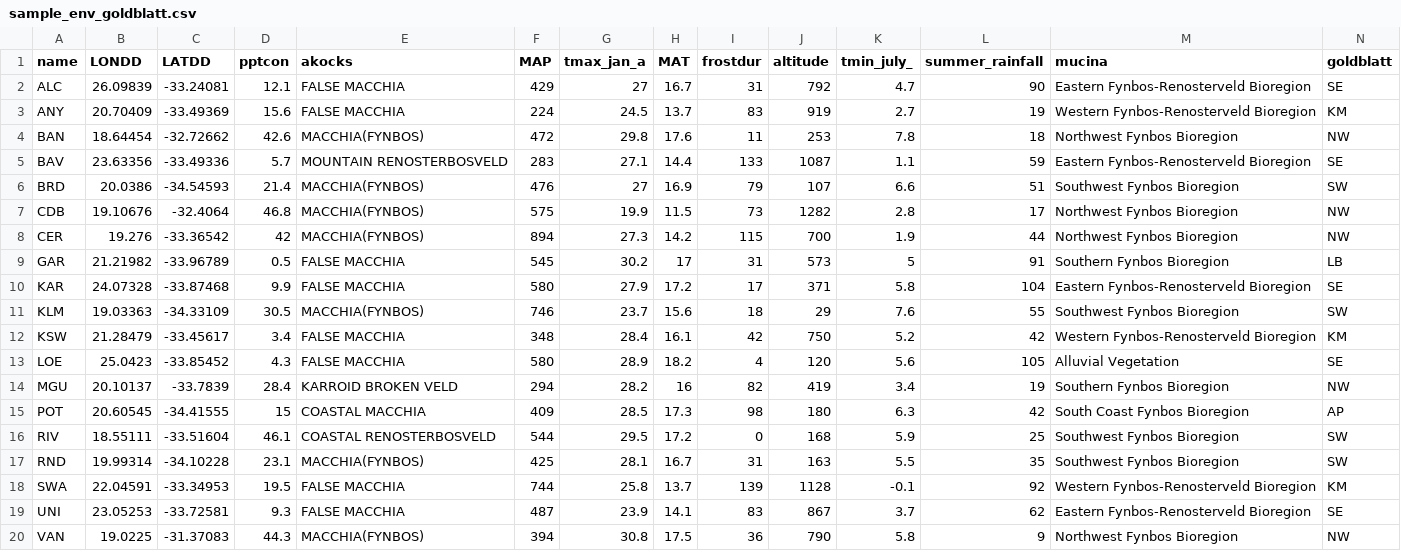
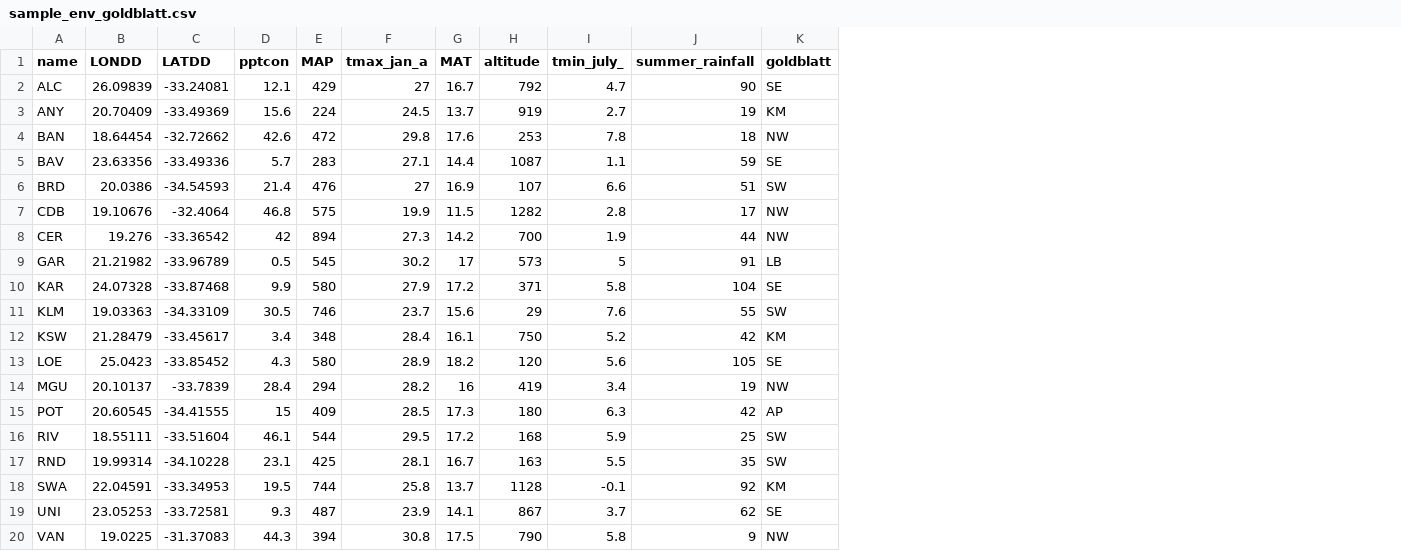
Before and after one commit to ctkremer/P_repens, a CSV file: data/sample_env_goldblatt.csv, drawn as a sheet; the diff names each change by its address in the sheet, - before the commit and + after, or states it on an @@ line.

Commit message:
Removed unnecessary data columns

```diff
--- a/data/sample_env_goldblatt.csv
+++ b/data/sample_env_goldblatt.csv
-column E (akocks), rows 2-20: FALSE MACCHIA | FALSE MACCHIA | MACCHIA(FYNBOS) | MOUNTAIN RENOSTERBOSVELD | MACCHIA(FYNBOS) | MACCHIA(FYNBOS) | MACCHIA(FYNBOS) | FALSE MACCHIA | FALSE MACCHIA | MACCHIA(FYNBOS) | FALSE MACCHIA | FALSE MACCHIA | KARROID BROKEN VELD | COASTAL MACCHIA | COASTAL RENOSTERBOSVELD | MACCHIA(FYNBOS) | FALSE MACCHIA | FALSE MACCHIA | MACCHIA(FYNBOS)
-column I (frostdur), rows 2-20: 31 | 83 | 11 | 133 | 79 | 73 | 115 | 31 | 17 | 18 | 42 | 4 | 82 | 98 | 0 | 31 | 139 | 83 | 36
-column M (mucina), rows 2-20: Eastern Fynbos-Renosterveld Bioregion | Western Fynbos-Renosterveld Bioregion | Northwest Fynbos Bioregion | Eastern Fynbos-Renosterveld Bioregion | Southwest Fynbos Bioregion | Northwest Fynbos Bioregion | Northwest Fynbos Bioregion | Southern Fynbos Bioregion | Eastern Fynbos-Renosterveld Bioregion | Southwest Fynbos Bioregion | Western Fynbos-Renosterveld Bioregion | Alluvial Vegetation | Southern Fynbos Bioregion | South Coast Fynbos Bioregion | Southwest Fynbos Bioregion | Southwest Fynbos Bioregion | Western Fynbos-Renosterveld Bioregion | Eastern Fynbos-Renosterveld Bioregion | Northwest Fynbos Bioregion
```
